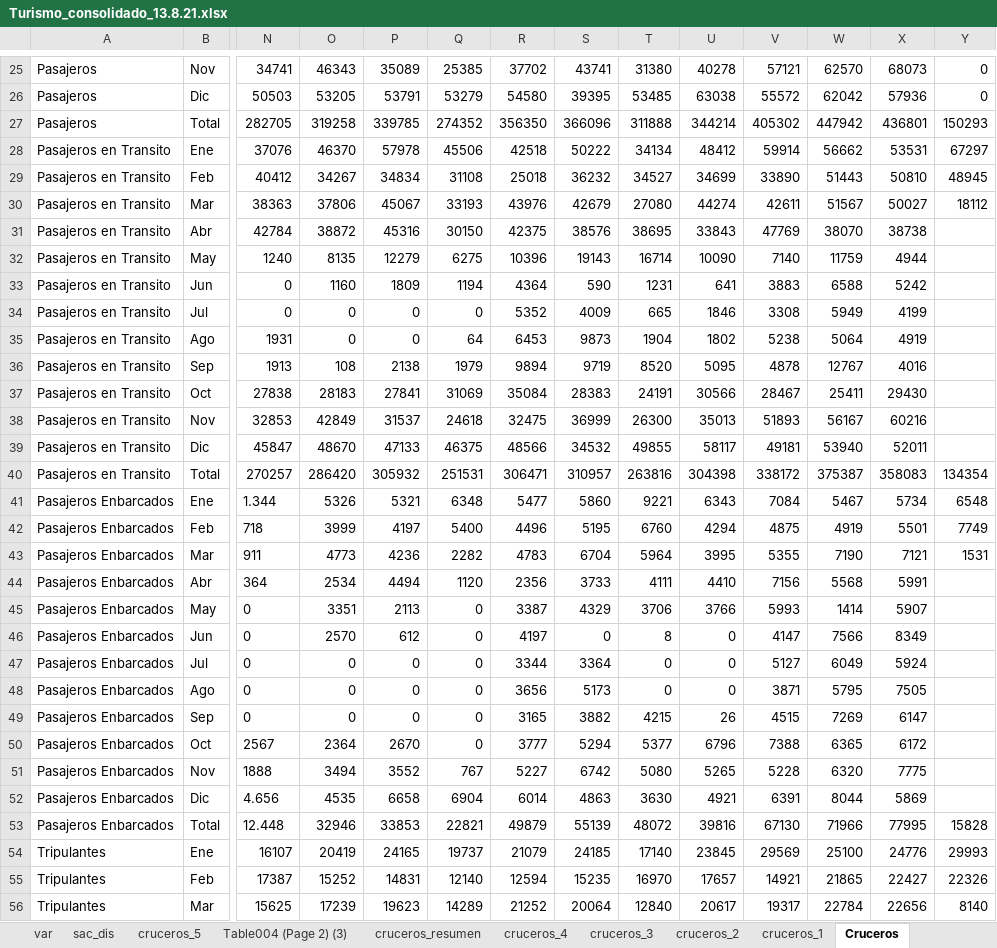
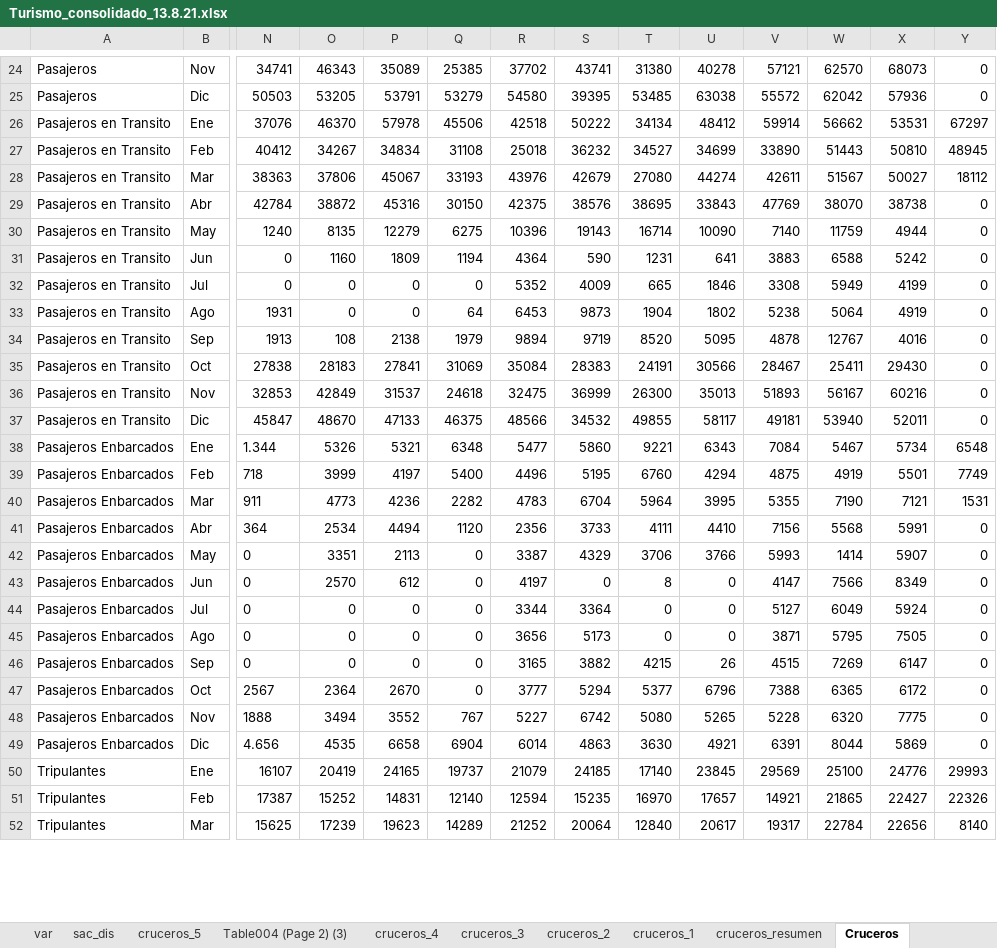
Before and after one commit to KevinrealG/CTG-en-Cifras, an Excel workbook: Data/Turismo_consolidado_13.8.21.xlsx, sheet Cruceros, drawn as a sheet; only a part is shown, gaps mark what is left out; values as stored, in another font and other column widths than the file's, no borders; table styles not drawn; removed rows and columns are numbered as before the commit, all else as after; rows hold the shown columns only; the diff covers the shown part only; the diff names each change by its address in the sheet, - before the commit and + after, or states it on an @@ line.

Commit message:
cruceros

```diff
--- a/Data/Turismo_consolidado_13.8.21.xlsx (sheet Cruceros)
+++ b/Data/Turismo_consolidado_13.8.21.xlsx (sheet Cruceros)
@@ sheet tab order changed: var | sac_dis | cruceros_5 | Table004 (Page 2) (3) | cruceros_4 | cruceros_3 | cruceros_2 | cruceros_1 | cruceros_resumen | Cruceros @@
-row 27: Pasajeros | Total | 282705 | 319258 | 339785 | 274352 | 356350 | 366096 | 311888 | 344214 | 405302 | 447942 | 436801 | 150293
-Y29:Y37: (empty)
+Y29:Y37: 0
-row 40: Pasajeros en Transito | Total | 270257 | 286420 | 305932 | 251531 | 306471 | 310957 | 263816 | 304398 | 338172 | 375387 | 358083 | 134354
-Y41:Y49: (empty)
+Y41:Y49: 0
-row 53: Pasajeros Enbarcados | Total | 12.448 | 32946 | 33853 | 22821 | 49879 | 55139 | 48072 | 39816 | 67130 | 71966 | 77995 | 15828
```
Also changed, not shown: 15 removed rows and 18 edited cells elsewhere in this sheet, sheet cruceros_resumen, 7 other files.
